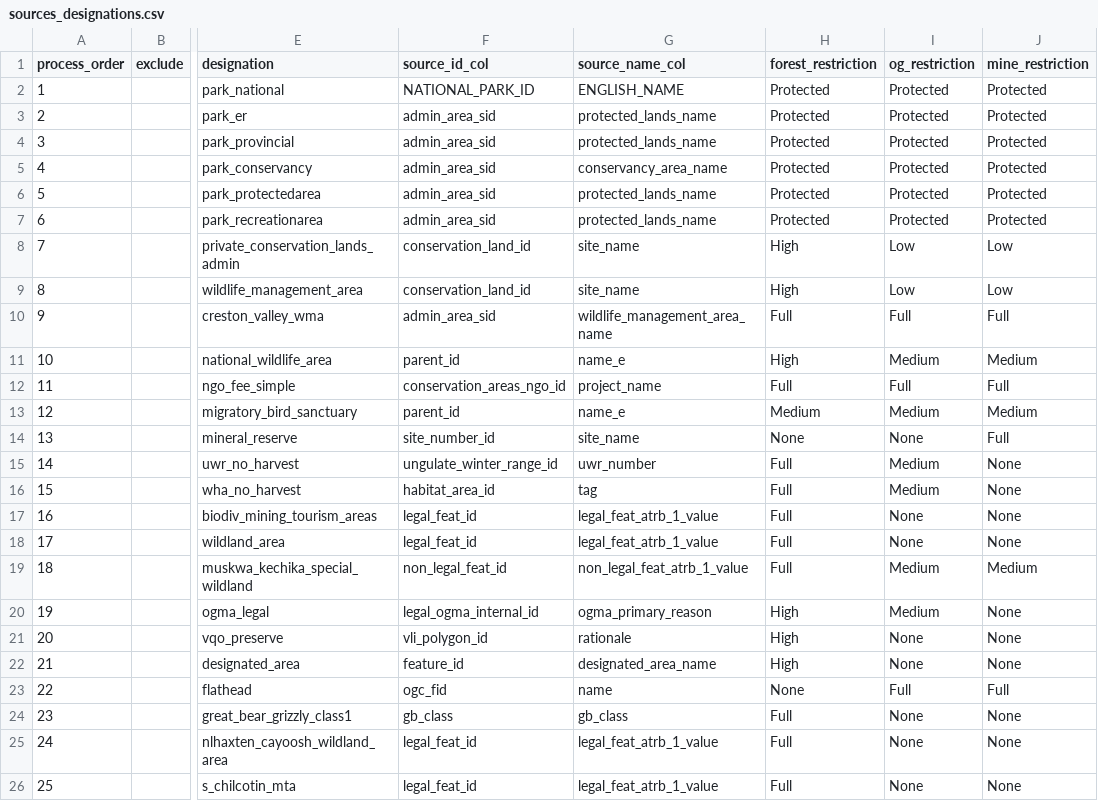
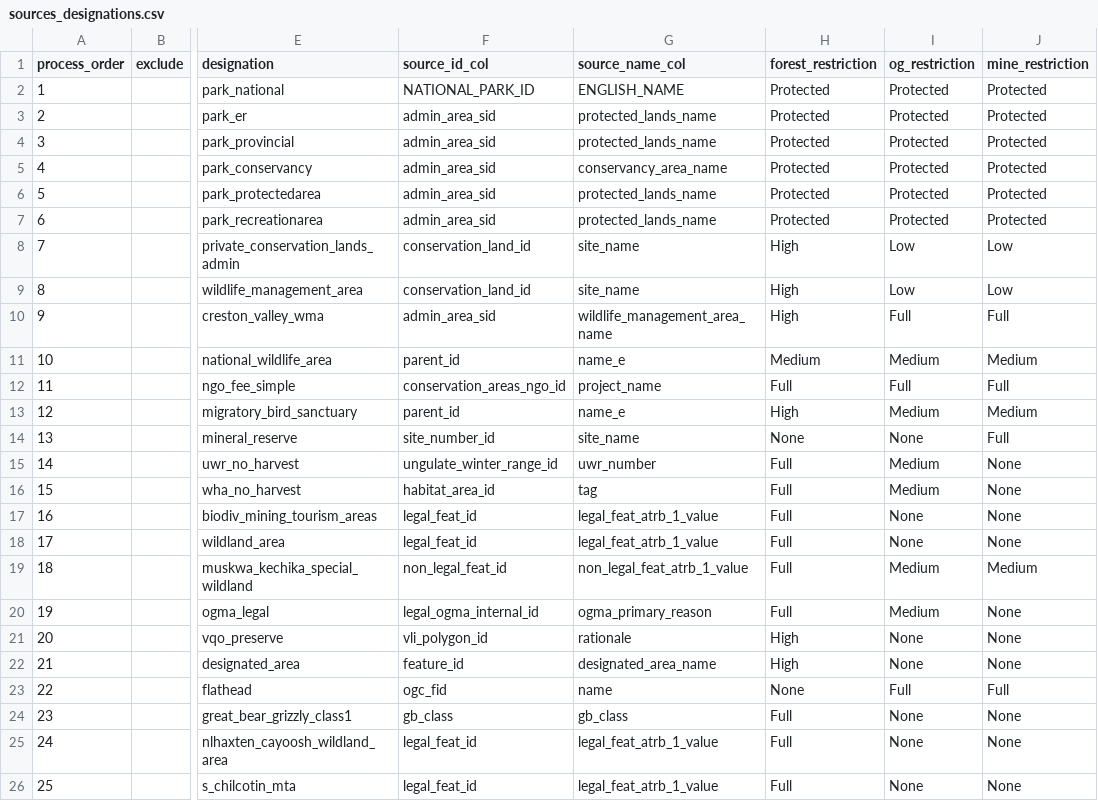
Before and after one commit to bcgov/designatedlands, a CSV file: sources_designations.csv, drawn as a sheet; only a part is shown, gaps mark what is left out; the diff names each change by its address in the sheet, - before the commit and + after, or states it on an @@ line.

Commit message:
Update sources_designations.csv
additional level of restriction updates

```diff
--- a/sources_designations.csv
+++ b/sources_designations.csv
-H10 (forest_restriction): Full
+H10 (forest_restriction): High
-H11 (forest_restriction): High
+H11 (forest_restriction): Medium
-H13 (forest_restriction): Medium
+H13 (forest_restriction): High
-H20 (forest_restriction): High
+H20 (forest_restriction): Full
```
